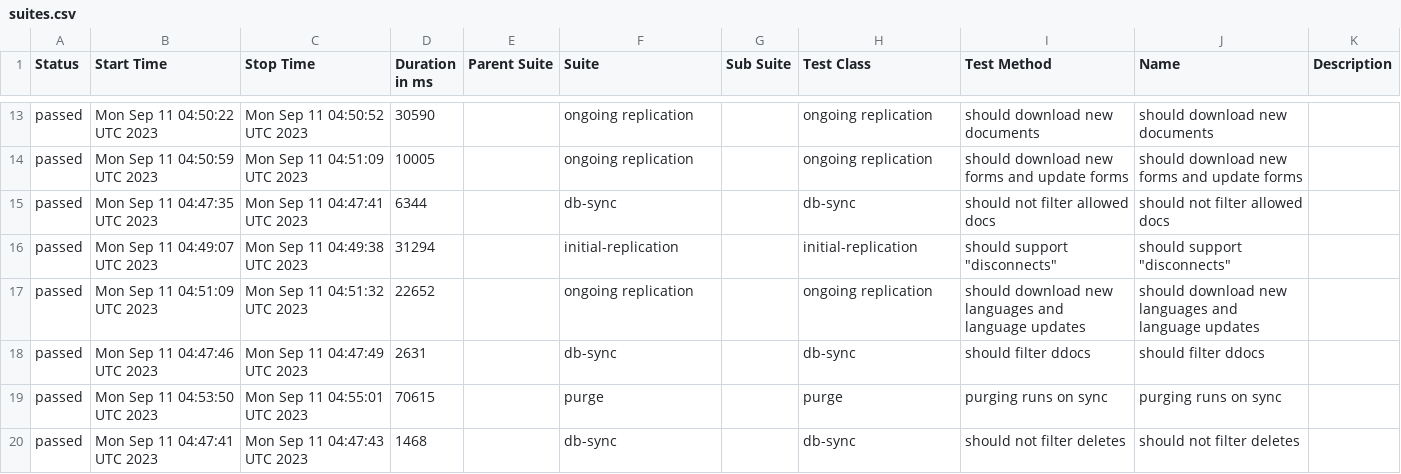
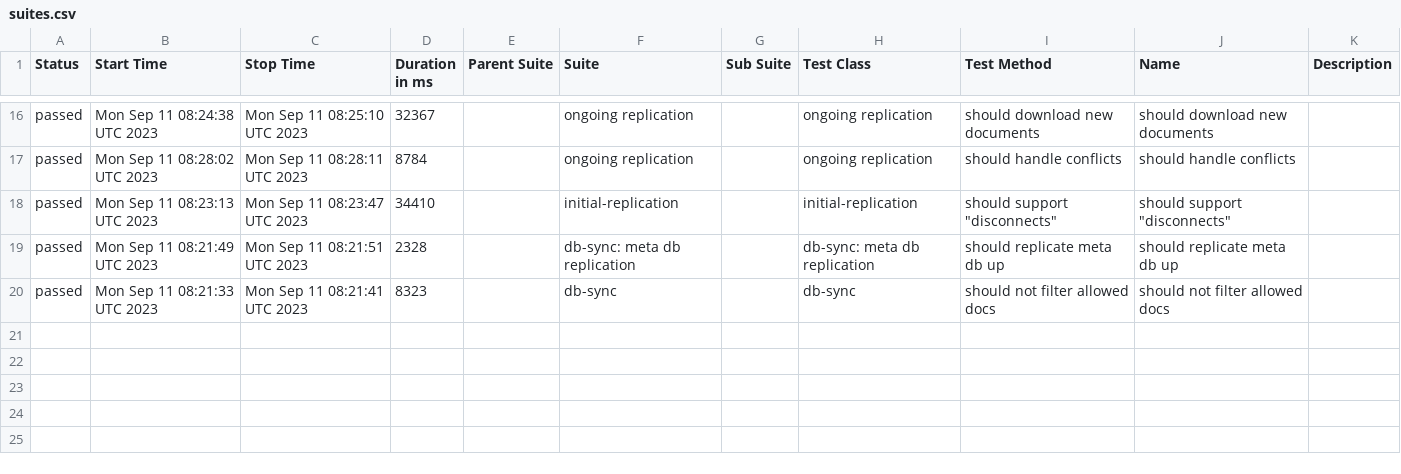
Before and after one commit to medic/build-history, a CSV file: cht-core/allure/ci-webdriver-default-data/allure-report/data/suites.csv, drawn as a sheet; only a part is shown, gaps mark what is left out; the diff covers the shown part only.

```diff
--- a/cht-core/allure/ci-webdriver-default-data/allure-report/data/suites.csv
+++ b/cht-core/allure/ci-webdriver-default-data/allure-report/data/suites.csv
@@ -13,8 +16,5 @@
-"passed","Mon Sep 11 04:50:22 UTC 2023","Mon Sep 11 04:50:52 UTC 2023","30590","","ongoing replication","","ongoing replication","should download new documents ","should download new documents ",""
-"passed","Mon Sep 11 04:50:59 UTC 2023","Mon Sep 11 04:51:09 UTC 2023","10005","","ongoing replication","","ongoing replication","should download new forms and update forms","should download new forms and update forms",""
-"passed","Mon Sep 11 04:47:35 UTC 2023","Mon Sep 11 04:47:41 UTC 2023","6344","","db-sync","","db-sync","should not filter allowed docs","should not filter allowed docs",""
-"passed","Mon Sep 11 04:49:07 UTC 2023","Mon Sep 11 04:49:38 UTC 2023","31294","","initial-replication","","initial-replication","should support ""disconnects""","should support ""disconnects""",""
-"passed","Mon Sep 11 04:51:09 UTC 2023","Mon Sep 11 04:51:32 UTC 2023","22652","","ongoing replication","","ongoing replication","should download new languages and language updates","should download new languages and language updates",""
-"passed","Mon Sep 11 04:47:46 UTC 2023","Mon Sep 11 04:47:49 UTC 2023","2631","","db-sync","","db-sync","should filter ddocs","should filter ddocs",""
-"passed","Mon Sep 11 04:53:50 UTC 2023","Mon Sep 11 04:55:01 UTC 2023","70615","","purge","","purge","purging runs on sync","purging runs on sync",""
-"passed","Mon Sep 11 04:47:41 UTC 2023","Mon Sep 11 04:47:43 UTC 2023","1468","","db-sync","","db-sync","should not filter deletes","should not filter deletes",""
+"passed","Mon Sep 11 08:24:38 UTC 2023","Mon Sep 11 08:25:10 UTC 2023","32367","","ongoing replication","","ongoing replication","should download new documents ","should download new documents ",""
+"passed","Mon Sep 11 08:28:02 UTC 2023","Mon Sep 11 08:28:11 UTC 2023","8784","","ongoing replication","","ongoing replication","should handle conflicts","should handle conflicts",""
+"passed","Mon Sep 11 08:23:13 UTC 2023","Mon Sep 11 08:23:47 UTC 2023","34410","","initial-replication","","initial-replication","should support ""disconnects""","should support ""disconnects""",""
+"passed","Mon Sep 11 08:21:49 UTC 2023","Mon Sep 11 08:21:51 UTC 2023","2328","","db-sync: meta db replication","","db-sync: meta db replication","should replicate meta db up","should replicate meta db up",""
+"passed","Mon Sep 11 08:21:33 UTC 2023","Mon Sep 11 08:21:41 UTC 2023","8323","","db-sync","","db-sync","should not filter allowed docs","should not filter allowed docs",""
```
Also changed, not shown: 9 added rows, 6 removed rows and 15 edited cells elsewhere in this file, 32 other files.
